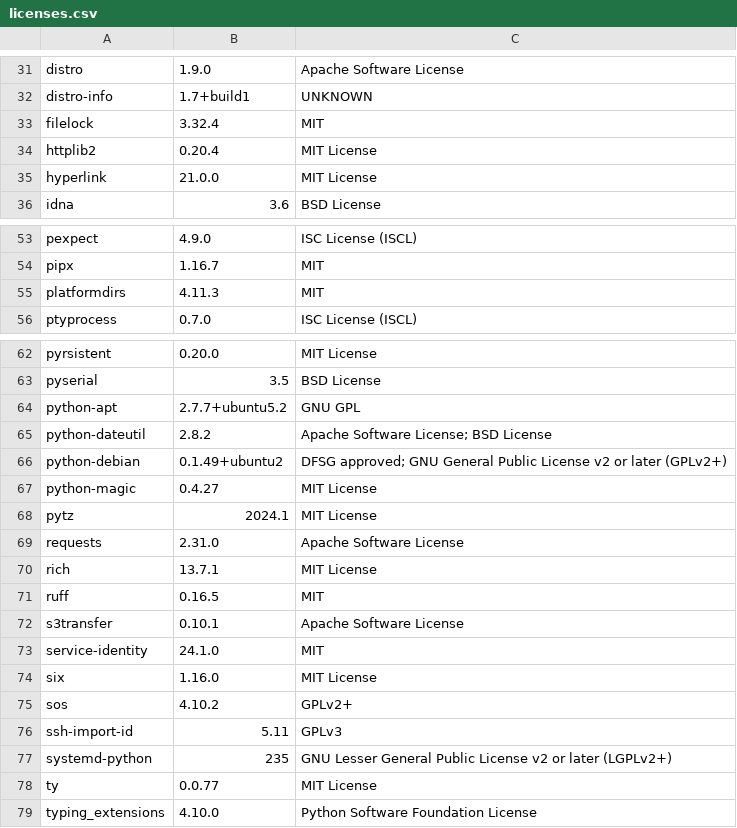
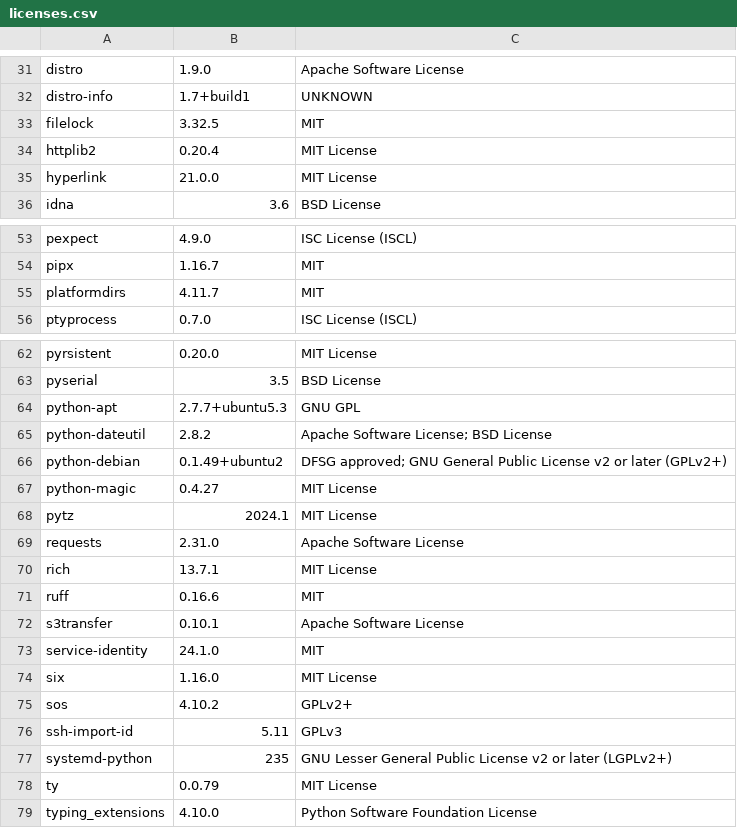
Before and after one commit to RokctAI/rCore, a CSV file: licenses.csv, drawn as a sheet; only a part is shown, gaps mark what is left out.

```diff
--- a/licenses.csv
+++ b/licenses.csv
@@ -32,3 +32,3 @@
 "distro-info","1.7+build1","UNKNOWN"
-"filelock","3.32.4","MIT"
+"filelock","3.32.5","MIT"
 "httplib2","0.20.4","MIT License"
@@ -54,3 +54,3 @@
 "pipx","1.16.7","MIT"
-"platformdirs","4.11.3","MIT"
+"platformdirs","4.11.7","MIT"
 "ptyprocess","0.7.0","ISC License (ISCL)"
@@ -63,3 +63,3 @@
 "pyserial","3.5","BSD License"
-"python-apt","2.7.7+ubuntu5.2","GNU GPL"
+"python-apt","2.7.7+ubuntu5.3","GNU GPL"
 "python-dateutil","2.8.2","Apache Software License; BSD License"
@@ -70,3 +70,3 @@
 "rich","13.7.1","MIT License"
-"ruff","0.16.5","MIT"
+"ruff","0.16.6","MIT"
 "s3transfer","0.10.1","Apache Software License"
@@ -77,3 +77,3 @@
 "systemd-python","235","GNU Lesser General Public License v2 or later (LGPLv2+)"
-"ty","0.0.77","MIT License"
+"ty","0.0.79","MIT License"
 "typing_extensions","4.10.0","Python Software Foundation License"
```
